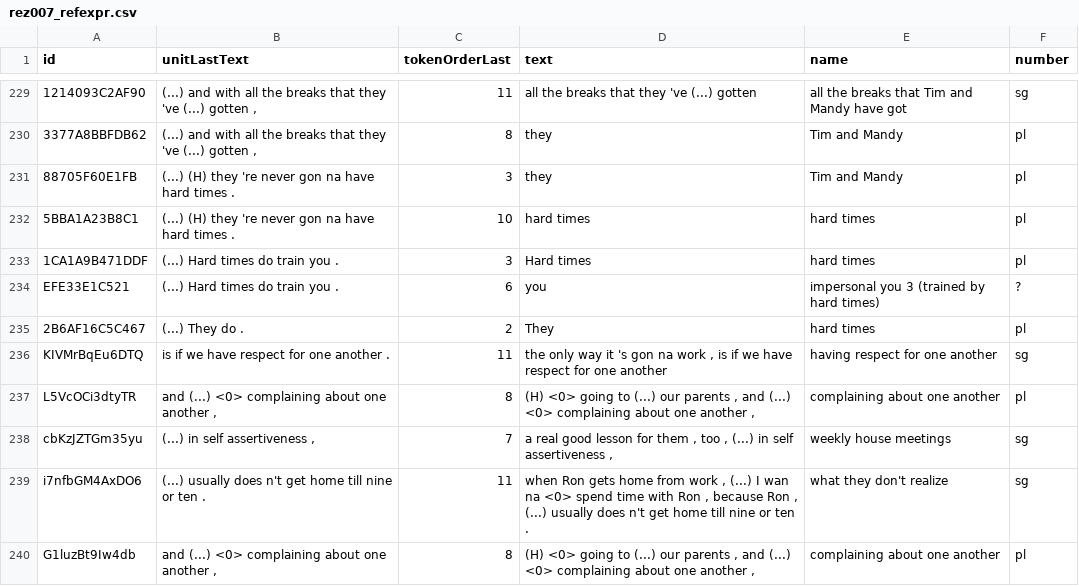
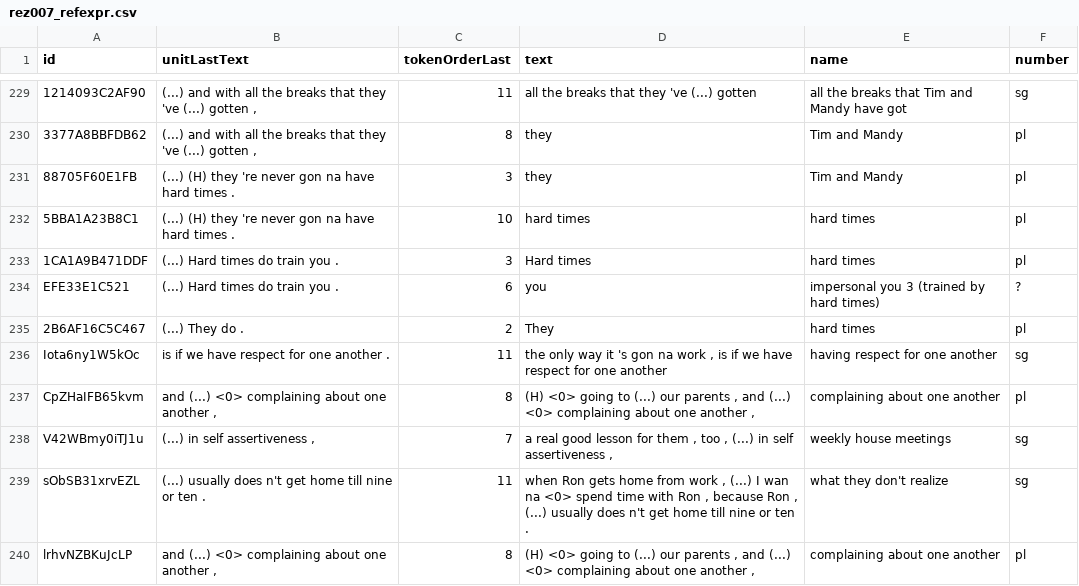
Before and after one commit to rezonators/rezonateR, a CSV file: vignettes/rez007_refexpr.csv, drawn as a sheet; only a part is shown, gaps mark what is left out.

Commit message:
Minor typo fixes

```diff
--- a/vignettes/rez007_refexpr.csv
+++ b/vignettes/rez007_refexpr.csv
@@ -235,6 +235,6 @@
 "2B6AF16C5C467","(...) They do .",2,"They","hard times","pl"
-"KIVMrBqEu6DTQ","is if we have respect for one another .",11,"the only way it 's gon na work , is if we have respect for one another","having respect for one another","sg"
-"L5VcOCi3dtyTR","and (...) <0> complaining about one another ,",8,"(H) <0> going to (...) our parents , and (...) <0> complaining about one another ,","complaining about one another","pl"
-"cbKzJZTGm35yu","(...) in self assertiveness ,",7,"a real good lesson for them , too , (...) in self assertiveness ,","weekly house meetings","sg"
-"i7nfbGM4AxDO6","(...) usually does n't get home till nine or ten .",11,"when Ron gets home from work , (...) I wan na <0> spend time with Ron , because Ron , (...) usually does n't get home till nine or ten .","what they don't realize","sg"
-"G1luzBt9Iw4db","and (...) <0> complaining about one another ,",8,"(H) <0> going to (...) our parents , and (...) <0> complaining about one another ,","complaining about one another","pl"
+"Iota6ny1W5kOc","is if we have respect for one another .",11,"the only way it 's gon na work , is if we have respect for one another","having respect for one another","sg"
+"CpZHaIFB65kvm","and (...) <0> complaining about one another ,",8,"(H) <0> going to (...) our parents , and (...) <0> complaining about one another ,","complaining about one another","pl"
+"V42WBmy0iTJ1u","(...) in self assertiveness ,",7,"a real good lesson for them , too , (...) in self assertiveness ,","weekly house meetings","sg"
+"sObSB31xrvEZL","(...) usually does n't get home till nine or ten .",11,"when Ron gets home from work , (...) I wan na <0> spend time with Ron , because Ron , (...) usually does n't get home till nine or ten .","what they don't realize","sg"
+"lrhvNZBKuJcLP","and (...) <0> complaining about one another ,",8,"(H) <0> going to (...) our parents , and (...) <0> complaining about one another ,","complaining about one another","pl"
```
Also changed, not shown: 1 other file.
